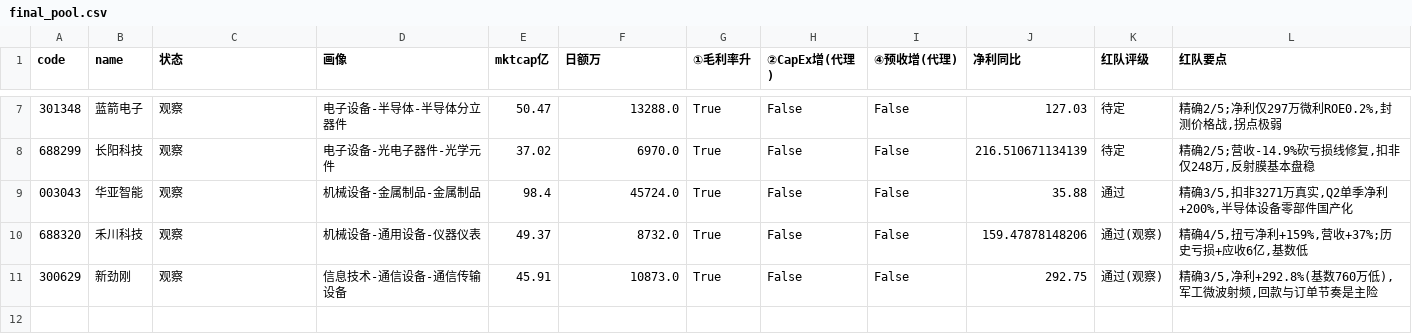
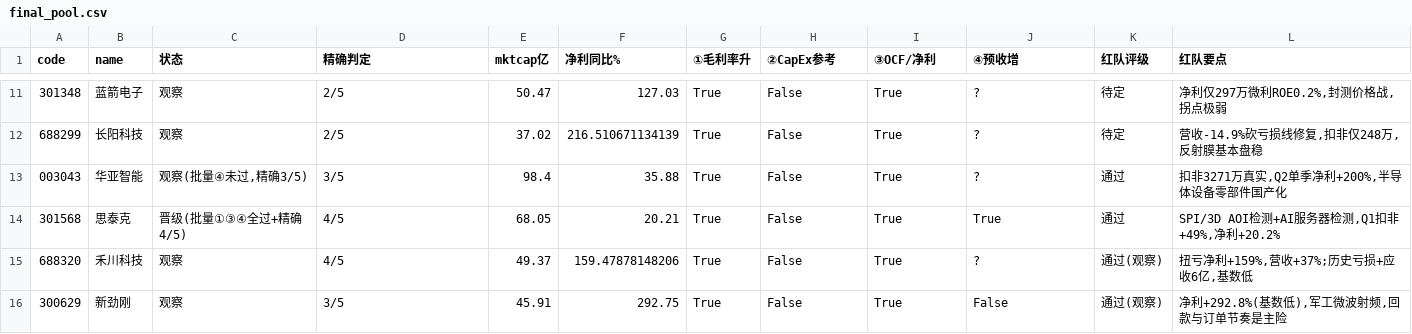
Before and after one commit to mvpbaggio/chaogexuangu, a CSV file: final_pool.csv, drawn as a sheet; only a part is shown, gaps mark what is left out; the diff covers the shown part only.

Commit message:
计分校准:②CapEx代理假阳性14/15降为参考列,晋级改①③④全过,观察档规则+净利同比列固化进脚本;重跑晋级11+观察83,final_pool按新口径重建

```diff
--- a/final_pool.csv
+++ b/final_pool.csv
@@ -1 +1 @@
-code,name,状态,画像,mktcap亿,日额万,①毛利率升,②CapEx增(代理),④预收增(代理),净利同比,红队评级,红队要点
+code,name,状态,精确判定,mktcap亿,净利同比%,①毛利率升,②CapEx参考,③OCF/净利,④预收增,红队评级,红队要点
@@ -7,5 +11,6 @@
-301348,蓝箭电子,观察,电子设备-半导体-半导体分立器件,50.47,13288.0,True,False,False,127.03,待定,"精确2/5;净利仅297万微利ROE0.2%,封测价格战,拐点极弱"
-688299,长阳科技,观察,电子设备-光电子器件-光学元件,37.02,6970.0,True,False,False,216.510671134139,待定,"精确2/5;营收-14.9%砍亏损线修复,扣非仅248万,反射膜基本盘稳"
-003043,华亚智能,观察,机械设备-金属制品-金属制品,98.4,45724.0,True,False,False,35.88,通过,"精确3/5,扣非3271万真实,Q2单季净利+200%,半导体设备零部件国产化"
-688320,禾川科技,观察,机械设备-通用设备-仪器仪表,49.37,8732.0,True,False,False,159.47878148206,通过(观察),"精确4/5,扭亏净利+159%,营收+37%;历史亏损+应收6亿,基数低"
-300629,新劲刚,观察,信息技术-通信设备-通信传输设备,45.91,10873.0,True,False,False,292.75,通过(观察),"精确3/5,净利+292.8%(基数760万低),军工微波射频,回款与订单节奏是主险"
+301348,蓝箭电子,观察,2/5,50.47,127.03,True,False,True,?,待定,"净利仅297万微利ROE0.2%,封测价格战,拐点极弱"
+688299,长阳科技,观察,2/5,37.02,216.510671134139,True,False,True,?,待定,"营收-14.9%砍亏损线修复,扣非仅248万,反射膜基本盘稳"
+003043,华亚智能,"观察(批量④未过,精确3/5)",3/5,98.4,35.88,True,False,True,?,通过,"扣非3271万真实,Q2单季净利+200%,半导体设备零部件国产化"
+301568,思泰克,晋级(批量①③④全过+精确4/5),4/5,68.05,20.21,True,False,True,True,通过,"SPI/3D AOI检测+AI服务器检测,Q1扣非+49%,净利+20.2%"
+688320,禾川科技,观察,4/5,49.37,159.47878148206,True,False,True,?,通过(观察),"扭亏净利+159%,营收+37%;历史亏损+应收6亿,基数低"
+300629,新劲刚,观察,3/5,45.91,292.75,True,False,True,False,通过(观察),"净利+292.8%(基数低),军工微波射频,回款与订单节奏是主险"
```
Also changed, not shown: 4 added rows and 28 edited cells elsewhere in this file, 5 other files.
